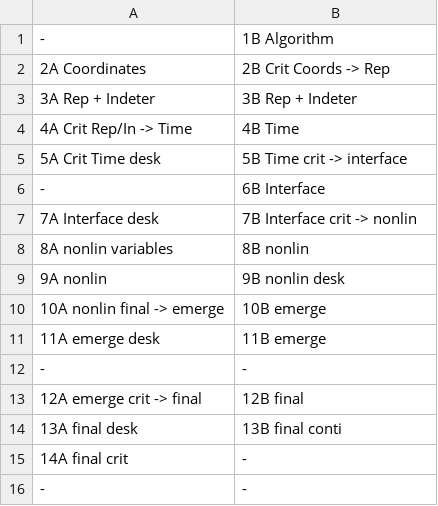
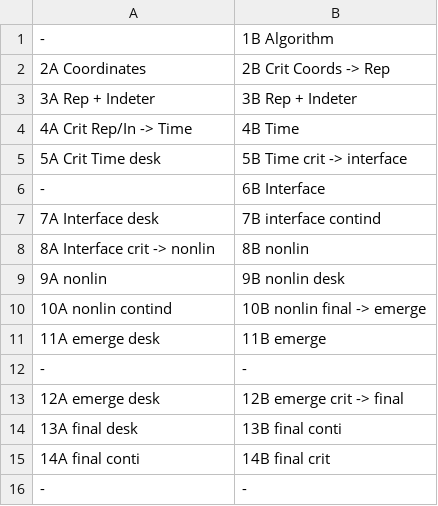
Before and after one commit to brianhouse/art_and_code, a TSV file: plan_table.tsv, drawn as a sheet.

```diff
--- a/plan_table.tsv
+++ b/plan_table.tsv
@@ -6,11 +6,11 @@
 -	6B Interface
-7A Interface desk	7B Interface crit -> nonlin
-8A nonlin variables	8B nonlin
+7A Interface desk	7B interface contind
+8A Interface crit -> nonlin	8B nonlin
 9A nonlin	9B nonlin  desk
-10A nonlin final -> emerge	10B emerge
+10A nonlin contind	10B nonlin final -> emerge
 11A emerge desk	11B emerge
 -	-
-12A emerge crit -> final	12B final
+12A emerge desk	12B  emerge crit -> final
 13A final desk	13B final conti
-14A final crit	-
+14A final conti	14B final crit
 -	-
```
Also changed, not shown: 2 other files.
